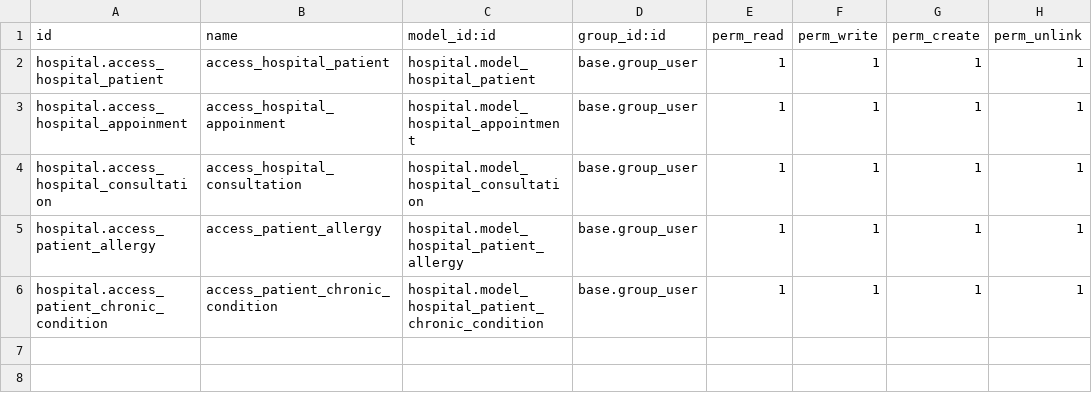
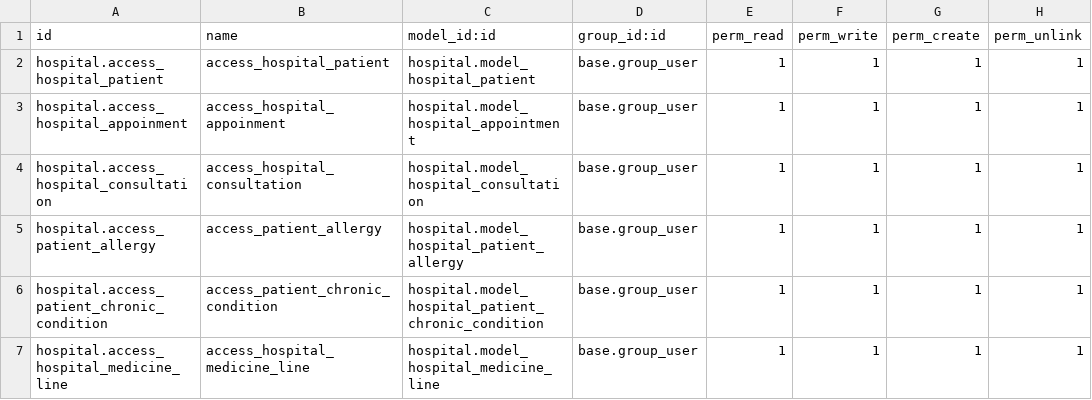
Before and after one commit to MarkMusili/odoo-practice, a CSV file: custom_addons/hospital/security/ir.model.access.csv, drawn as a sheet; the diff names each change by its address in the sheet, - before the commit and + after, or states it on an @@ line.

Commit message:
Add invoicing functionality for consultations, including medicine lines and associated views.

```diff
--- a/custom_addons/hospital/security/ir.model.access.csv
+++ b/custom_addons/hospital/security/ir.model.access.csv
+row 7: hospital.access_hospital_medicine_line | access_hospital_medicine_line | hospital.model_hospital_medicine_line | base.group_user | 1 | 1 | 1 | 1
```
Also changed, not shown: 10 other files.
